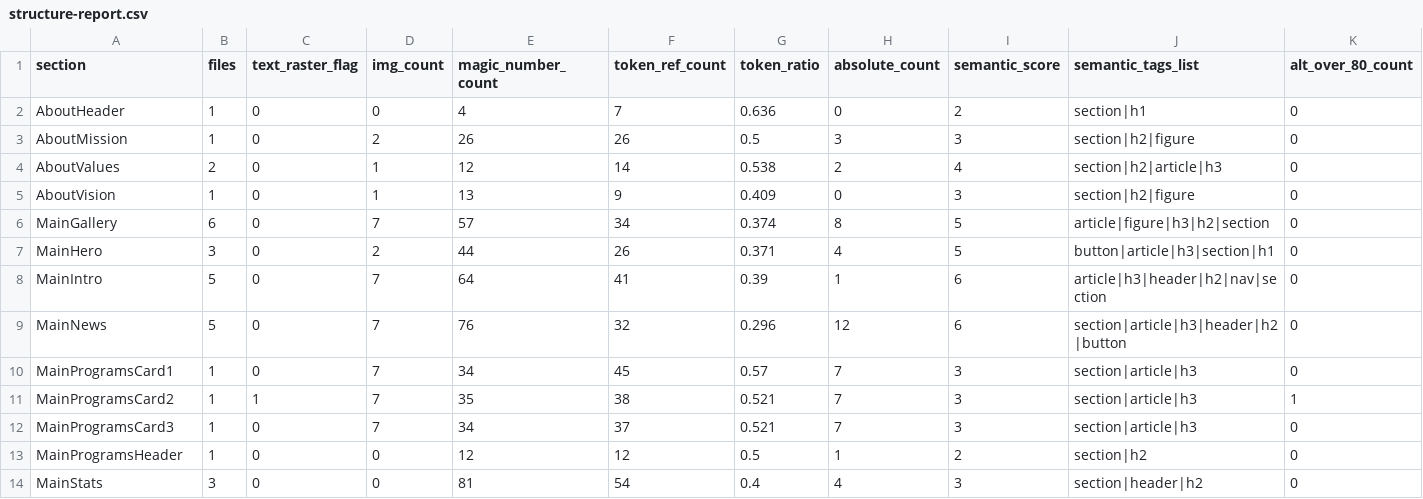
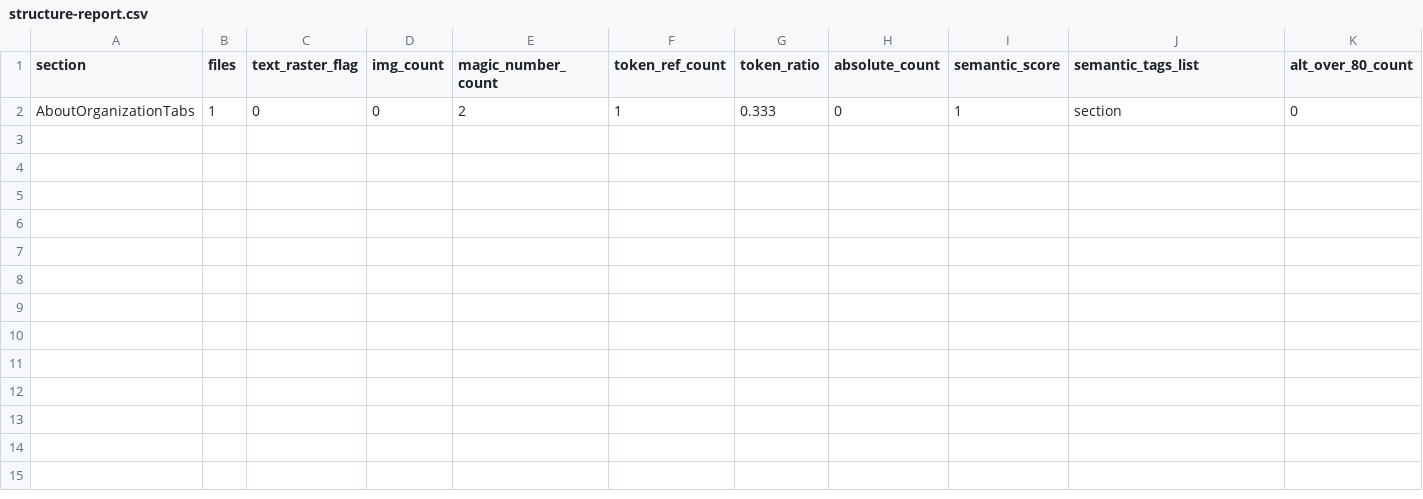
Before and after one commit to HyeonJ/esgpn-react-harness, a CSV file: docs/redefine/structure-report.csv, drawn as a sheet; only a part is shown; removed rows and columns are numbered as before the commit, all else as after; rows hold the shown columns only; the diff names each change by its address in the sheet, - before the commit and + after, or states it on an @@ line.

```diff
--- a/docs/redefine/structure-report.csv
+++ b/docs/redefine/structure-report.csv
-row 2: AboutHeader | 1 | 0 | 0 | 4 | 7 | 0.636 | 0 | 2 | section|h1 | 0
-row 3: AboutMission | 1 | 0 | 2 | 26 | 26 | 0.5 | 3 | 3 | section|h2|figure | 0
-row 4: AboutValues | 2 | 0 | 1 | 12 | 14 | 0.538 | 2 | 4 | section|h2|article|h3 | 0
-row 5: AboutVision | 1 | 0 | 1 | 13 | 9 | 0.409 | 0 | 3 | section|h2|figure | 0
-row 6: MainGallery | 6 | 0 | 7 | 57 | 34 | 0.374 | 8 | 5 | article|figure|h3|h2|section | 0
-row 7: MainHero | 3 | 0 | 2 | 44 | 26 | 0.371 | 4 | 5 | button|article|h3|section|h1 | 0
-row 8: MainIntro | 5 | 0 | 7 | 64 | 41 | 0.39 | 1 | 6 | article|h3|header|h2|nav|section | 0
-row 9: MainNews | 5 | 0 | 7 | 76 | 32 | 0.296 | 12 | 6 | section|article|h3|header|h2|button | 0
-row 10: MainProgramsCard1 | 1 | 0 | 7 | 34 | 45 | 0.57 | 7 | 3 | section|article|h3 | 0
-row 11: MainProgramsCard2 | 1 | 1 | 7 | 35 | 38 | 0.521 | 7 | 3 | section|article|h3 | 1
-row 12: MainProgramsCard3 | 1 | 0 | 7 | 34 | 37 | 0.521 | 7 | 3 | section|article|h3 | 0
-row 13: MainProgramsHeader | 1 | 0 | 0 | 12 | 12 | 0.5 | 1 | 2 | section|h2 | 0
-row 14: MainStats | 3 | 0 | 0 | 81 | 54 | 0.4 | 4 | 3 | section|header|h2 | 0
+row 2: AboutOrganizationTabs | 1 | 0 | 0 | 2 | 1 | 0.333 | 0 | 1 | section | 0
```
Also changed, not shown: 7 other files.
